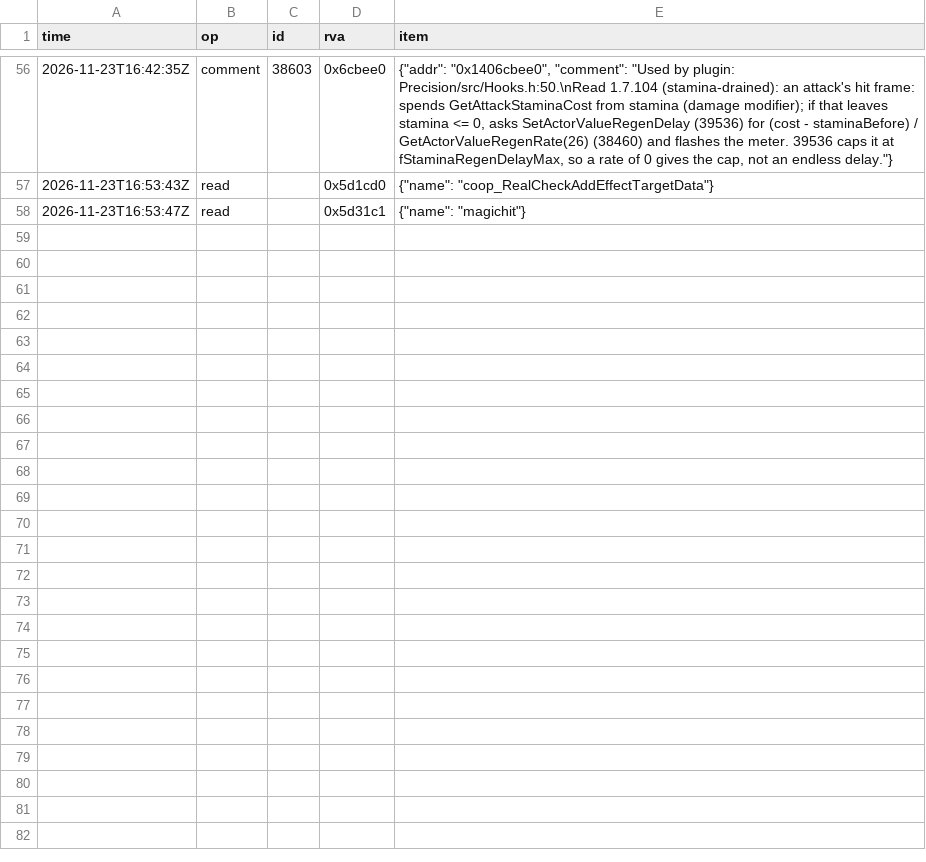
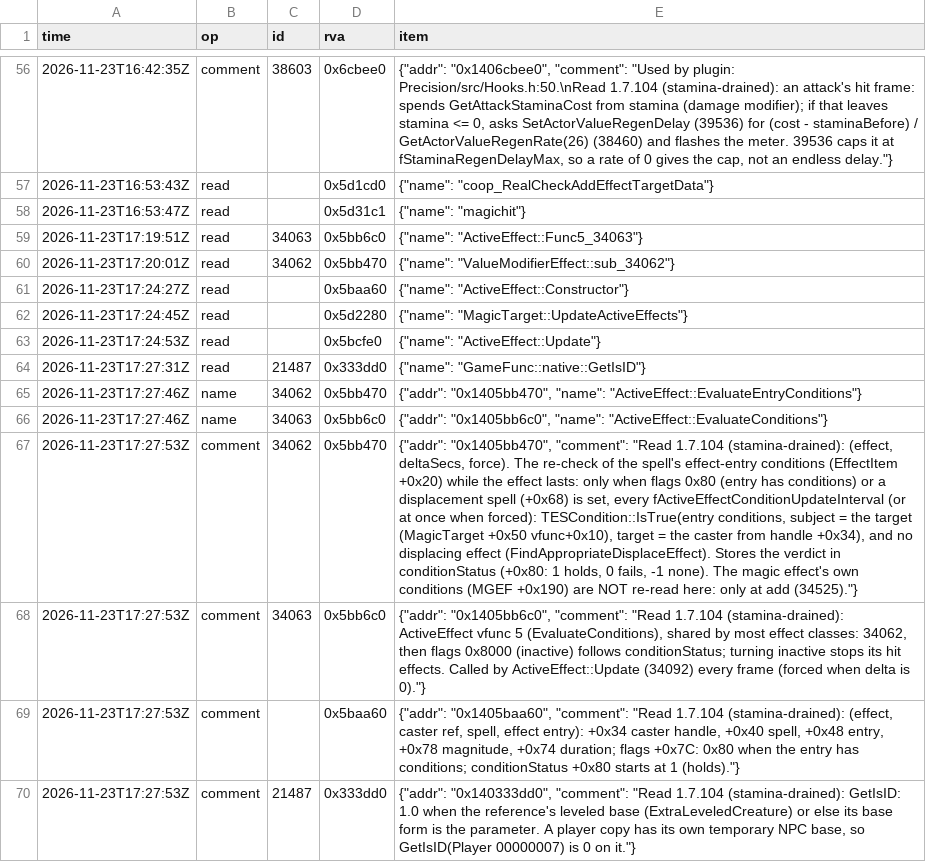
Before and after one commit to blockheads/SkyrimCoop, a TSV file: docs/re/journal/1.7.104/agent-stamina-drained.tsv, drawn as a sheet; only a part is shown, gaps mark what is left out; the diff names each change by its address in the sheet, - before the commit and + after, or states it on an @@ line.

```diff
--- a/docs/re/journal/1.7.104/agent-stamina-drained.tsv
+++ b/docs/re/journal/1.7.104/agent-stamina-drained.tsv
+row 59: 2026-11-23T17:19:51Z | read | 34063 | 0x5bb6c0 | {"name": "ActiveEffect::Func5_34063"}
+row 60: 2026-11-23T17:20:01Z | read | 34062 | 0x5bb470 | {"name": "ValueModifierEffect::sub_34062"}
+row 61: 2026-11-23T17:24:27Z | read |  | 0x5baa60 | {"name": "ActiveEffect::Constructor"}
+row 62: 2026-11-23T17:24:45Z | read |  | 0x5d2280 | {"name": "MagicTarget::UpdateActiveEffects"}
+row 63: 2026-11-23T17:24:53Z | read |  | 0x5bcfe0 | {"name": "ActiveEffect::Update"}
+row 64: 2026-11-23T17:27:31Z | read | 21487 | 0x333dd0 | {"name": "GameFunc::native::GetIsID"}
+row 65: 2026-11-23T17:27:46Z | name | 34062 | 0x5bb470 | {"addr": "0x1405bb470", "name": "ActiveEffect::EvaluateEntryConditions"}
+row 66: 2026-11-23T17:27:46Z | name | 34063 | 0x5bb6c0 | {"addr": "0x1405bb6c0", "name": "ActiveEffect::EvaluateConditions"}
+row 67: 2026-11-23T17:27:53Z | comment | 34062 | 0x5bb470 | {"addr": "0x1405bb470", "comment": "Read 1.7.104 (stamina-drained): (effect, deltaSecs, force). The re-check of the spell's effect-entry conditions (EffectItem +0x20) while the effect lasts: only when flags 0x80 (entry has conditions) or a displacement spell (+0x68) is set, every fActiveEffectConditionUpdateInterval (or at once when forced): TESCondition::IsTrue(entry conditions, subject = the target (MagicTarget +0x50 vfunc+0x10), target = the caster from handle +0x34), and no displacing effect (FindAppropriateDisplaceEffect). Stores the verdict in conditionStatus (+0x80: 1 holds, 0 fails, -1 none). The magic effect's own conditions (MGEF +0x190) are NOT re-read here: only at add (34525)."}
+row 68: 2026-11-23T17:27:53Z | comment | 34063 | 0x5bb6c0 | {"addr": "0x1405bb6c0", "comment": "Read 1.7.104 (stamina-drained): ActiveEffect vfunc 5 (EvaluateConditions), shared by most effect classes: 34062, then flags 0x8000 (inactive) follows conditionStatus; turning inactive stops its hit effects. Called by ActiveEffect::Update (34092) every frame (forced when delta is 0)."}
+row 69: 2026-11-23T17:27:53Z | comment |  | 0x5baa60 | {"addr": "0x1405baa60", "comment": "Read 1.7.104 (stamina-drained): (effect, caster ref, spell, effect entry): +0x34 caster handle, +0x40 spell, +0x48 entry, +0x78 magnitude, +0x74 duration; flags +0x7C: 0x80 when the entry has conditions; conditionStatus +0x80 starts at 1 (holds)."}
+row 70: 2026-11-23T17:27:53Z | comment | 21487 | 0x333dd0 | {"addr": "0x140333dd0", "comment": "Read 1.7.104 (stamina-drained): GetIsID: 1.0 when the reference's leveled base (ExtraLeveledCreature) or else its base form is the parameter. A player copy has its own temporary NPC base, so GetIsID(Player 00000007) is 0 on it."}
```
Also changed, not shown: 12 other files.
